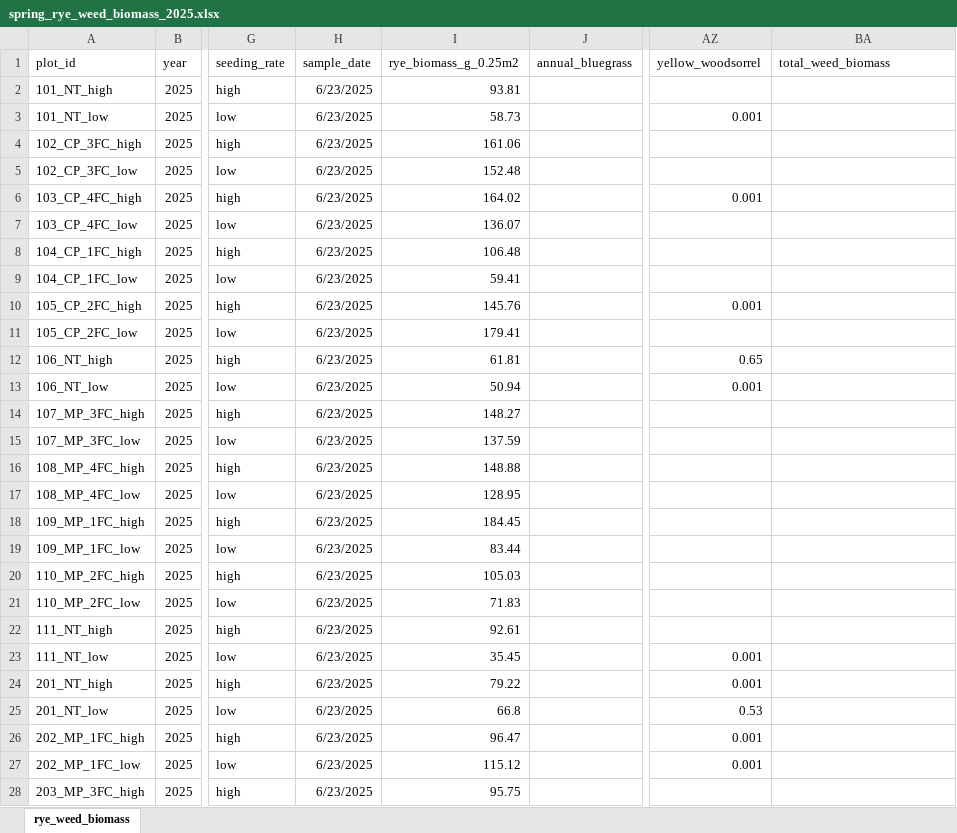
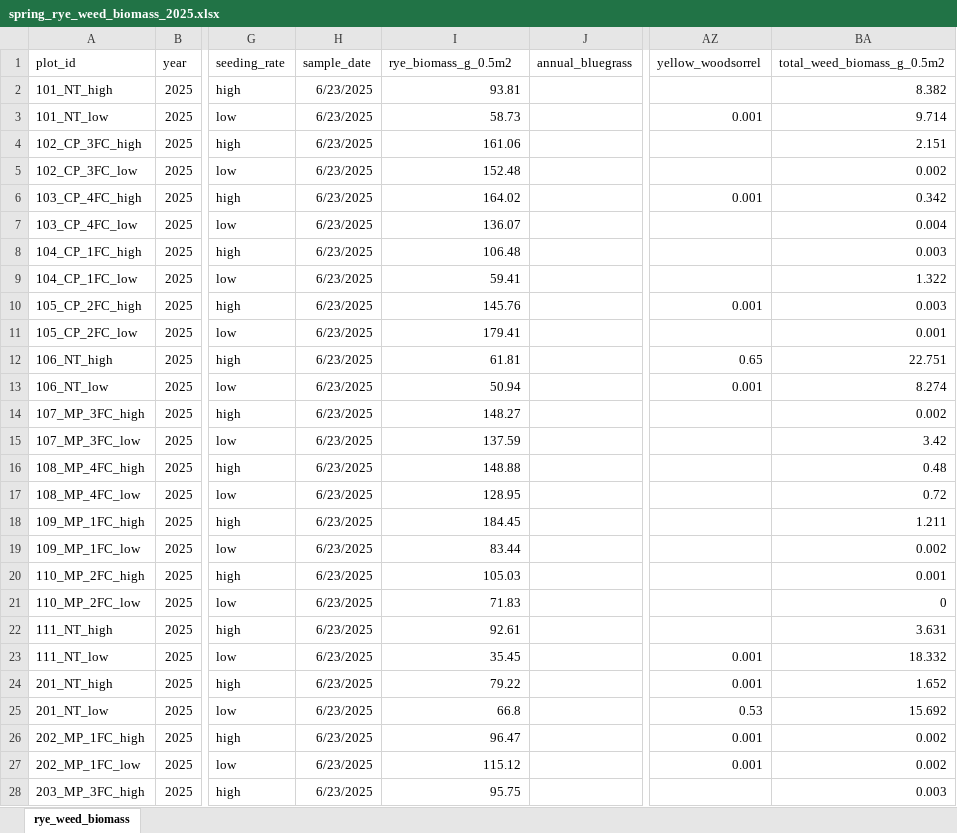
Before and after one commit to ericyoungerman/False-Seed-Bed-Trial, an Excel workbook: Data/raw/spring_rye_weed_biomass_2025.xlsx, sheet rye_weed_biomass, drawn as a sheet; only a part is shown, gaps mark what is left out; values as stored, in another font and other column widths than the file's, no borders; the diff covers the shown part only; the diff names each change by its address in the sheet, - before the commit and + after, or states it on an @@ line.

```diff
--- a/Data/raw/spring_rye_weed_biomass_2025.xlsx (sheet rye_weed_biomass)
+++ b/Data/raw/spring_rye_weed_biomass_2025.xlsx (sheet rye_weed_biomass)
-I1: rye_biomass_g_0.25m2
+I1: rye_biomass_g_0.5m2
-BA1: total_weed_biomass
+BA1: total_weed_biomass_g_0.5m2
-BA2 (total_weed_biomass_g_0.5m2): (empty)
+BA2 (total_weed_biomass_g_0.5m2): 8.382
-BA3 (total_weed_biomass_g_0.5m2): (empty)
+BA3 (total_weed_biomass_g_0.5m2): 9.714
-BA4 (total_weed_biomass_g_0.5m2): (empty)
+BA4 (total_weed_biomass_g_0.5m2): 2.151
-BA5 (total_weed_biomass_g_0.5m2): (empty)
+BA5 (total_weed_biomass_g_0.5m2): 0.002
-BA6 (total_weed_biomass_g_0.5m2): (empty)
+BA6 (total_weed_biomass_g_0.5m2): 0.342
-BA7 (total_weed_biomass_g_0.5m2): (empty)
+BA7 (total_weed_biomass_g_0.5m2): 0.004
-BA8 (total_weed_biomass_g_0.5m2): (empty)
+BA8 (total_weed_biomass_g_0.5m2): 0.003
-BA9 (total_weed_biomass_g_0.5m2): (empty)
+BA9 (total_weed_biomass_g_0.5m2): 1.322
-BA10 (total_weed_biomass_g_0.5m2): (empty)
+BA10 (total_weed_biomass_g_0.5m2): 0.003
-BA11 (total_weed_biomass_g_0.5m2): (empty)
+BA11 (total_weed_biomass_g_0.5m2): 0.001
-BA12 (total_weed_biomass_g_0.5m2): (empty)
+BA12 (total_weed_biomass_g_0.5m2): 22.751
-BA13 (total_weed_biomass_g_0.5m2): (empty)
+BA13 (total_weed_biomass_g_0.5m2): 8.274
-BA14 (total_weed_biomass_g_0.5m2): (empty)
+BA14 (total_weed_biomass_g_0.5m2): 0.002
-BA15 (total_weed_biomass_g_0.5m2): (empty)
+BA15 (total_weed_biomass_g_0.5m2): 3.42
-BA16 (total_weed_biomass_g_0.5m2): (empty)
+BA16 (total_weed_biomass_g_0.5m2): 0.48
-BA17 (total_weed_biomass_g_0.5m2): (empty)
+BA17 (total_weed_biomass_g_0.5m2): 0.72
-BA18 (total_weed_biomass_g_0.5m2): (empty)
+BA18 (total_weed_biomass_g_0.5m2): 1.211
-BA19 (total_weed_biomass_g_0.5m2): (empty)
+BA19 (total_weed_biomass_g_0.5m2): 0.002
-BA20 (total_weed_biomass_g_0.5m2): (empty)
+BA20 (total_weed_biomass_g_0.5m2): 0.001
-BA21 (total_weed_biomass_g_0.5m2): (empty)
+BA21 (total_weed_biomass_g_0.5m2): 0
-BA22 (total_weed_biomass_g_0.5m2): (empty)
+BA22 (total_weed_biomass_g_0.5m2): 3.631
-BA23 (total_weed_biomass_g_0.5m2): (empty)
+BA23 (total_weed_biomass_g_0.5m2): 18.332
-BA24 (total_weed_biomass_g_0.5m2): (empty)
+BA24 (total_weed_biomass_g_0.5m2): 1.652
-BA25 (total_weed_biomass_g_0.5m2): (empty)
+BA25 (total_weed_biomass_g_0.5m2): 15.692
-BA26:BA27 (total_weed_biomass_g_0.5m2): (empty)
+BA26:BA27 (total_weed_biomass_g_0.5m2): 0.002
-BA28 (total_weed_biomass_g_0.5m2): (empty)
+BA28 (total_weed_biomass_g_0.5m2): 0.003
```
Also changed, not shown: 61 edited cells elsewhere in this sheet, 5 other files.
